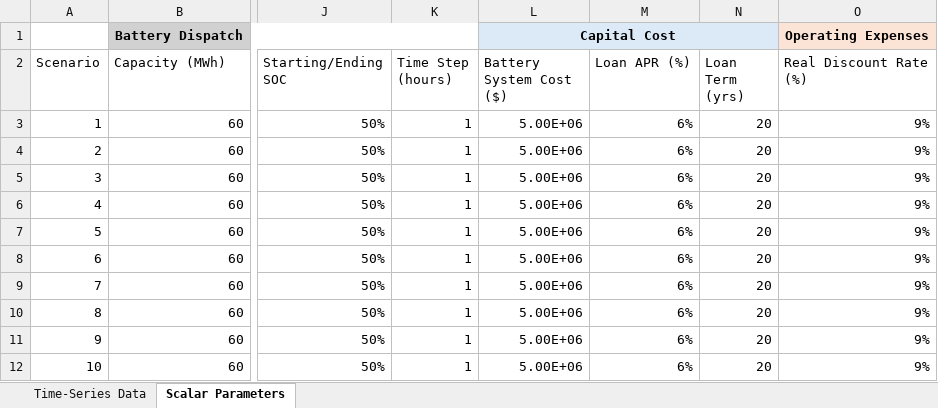
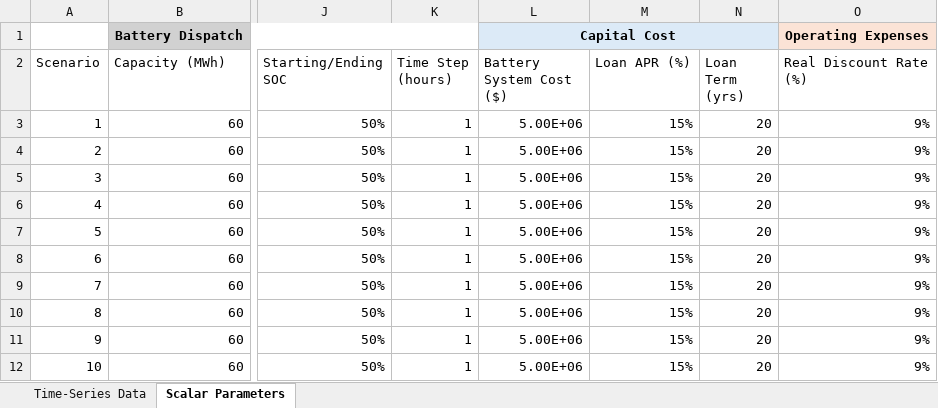
Before and after one commit to jstayn/energy-modeling, an Excel workbook: data/storage_model_inputs.xlsx, sheet Scalar Parameters, drawn as a sheet; only a part is shown, gaps mark what is left out; values as stored, in another font and other column widths than the file's, no borders; the diff names each change by its address in the sheet, - before the commit and + after, or states it on an @@ line.

Commit message:
Updated financial model to include NPV of the battery loan, but haven't included in core analysis yet

```diff
--- a/data/storage_model_inputs.xlsx (sheet Scalar Parameters)
+++ b/data/storage_model_inputs.xlsx (sheet Scalar Parameters)
-M3:M12 (Loan APR (%)): 6%
+M3:M12 (Loan APR (%)): 15%
```
Also changed, not shown: 1 other file.
